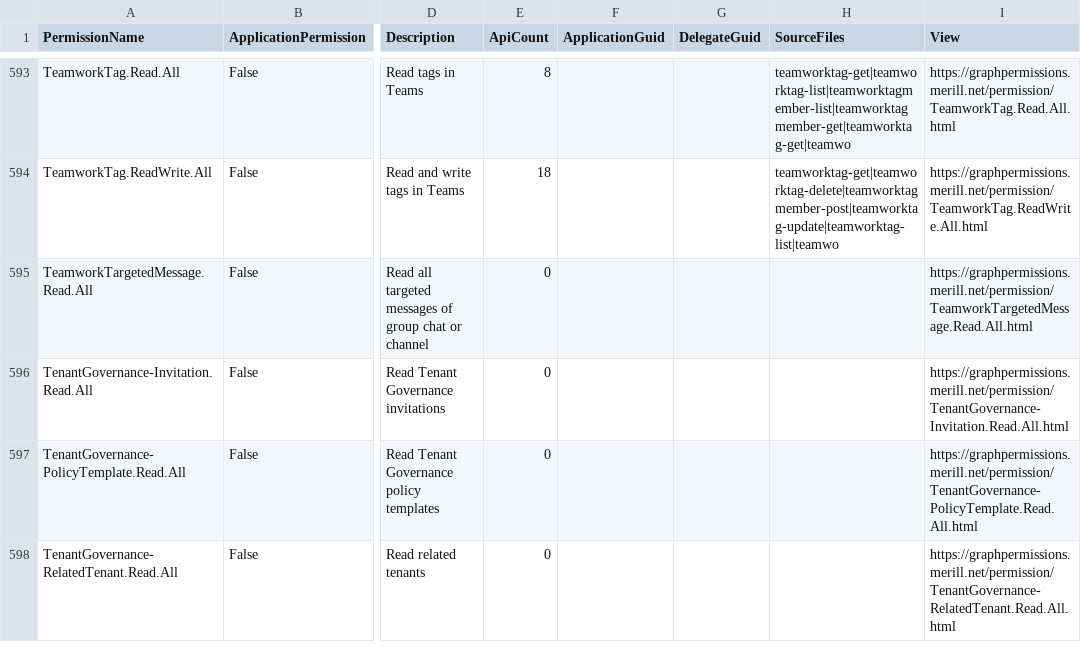
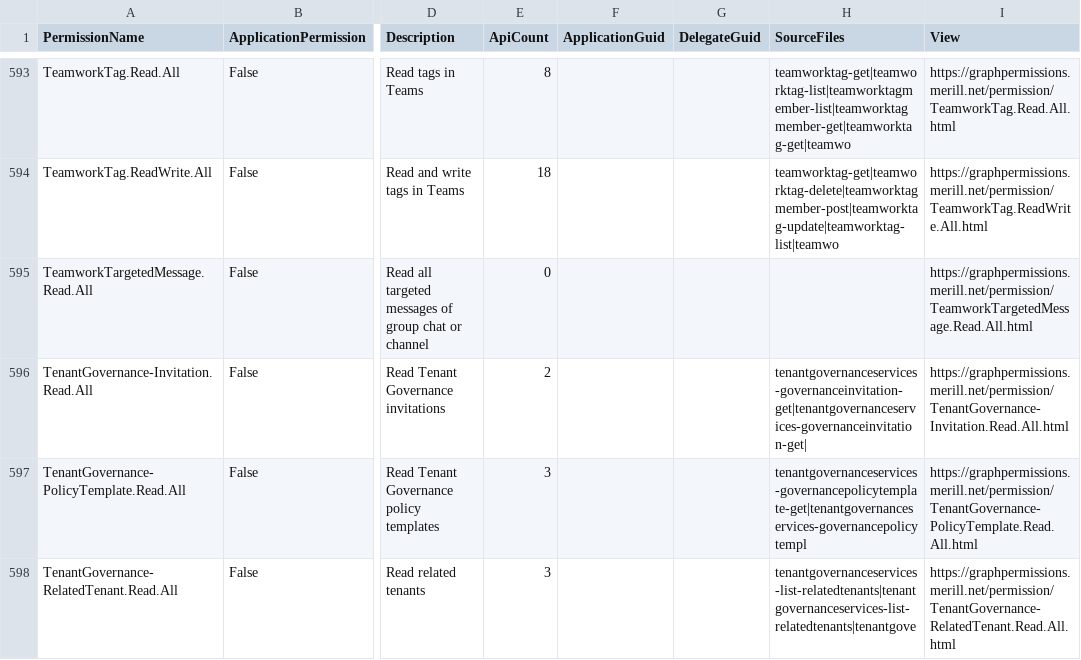
Before and after one commit to merill/graph-permissions-explorer, a CSV file: site/permission.csv, drawn as a sheet; only a part is shown, gaps mark what is left out; the diff covers the shown part only; the diff names each change by its address in the sheet, - before the commit and + after, or states it on an @@ line.

```diff
--- a/site/permission.csv
+++ b/site/permission.csv
-E596 (ApiCount): 0
+E596 (ApiCount): 2
-H596 (SourceFiles): (empty)
+H596 (SourceFiles): tenantgovernanceservices-governanceinvitation-get|tenantgovernanceservices-governanceinvitation-get|
-E597:E598 (ApiCount): 0
+E597:E598 (ApiCount): 3
-H597 (SourceFiles): (empty)
+H597 (SourceFiles): tenantgovernanceservices-governancepolicytemplate-get|tenantgovernanceservices-governancepolicytempl
-H598 (SourceFiles): (empty)
+H598 (SourceFiles): tenantgovernanceservices-list-relatedtenants|tenantgovernanceservices-list-relatedtenants|tenantgove
```
Also changed, not shown: 40 edited cells elsewhere in this file, 58 other files.
